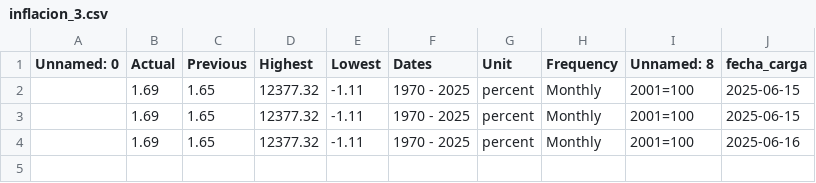
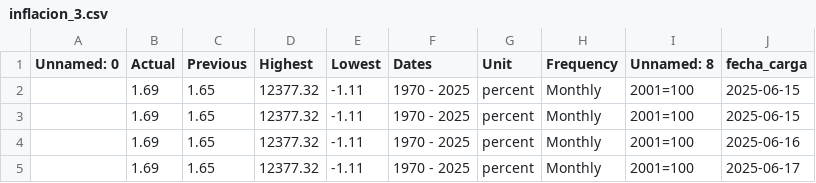
Before and after one commit to kaquinoy/TAMN, a CSV file: historial/inflacion_3.csv, drawn as a sheet; the diff names each change by its address in the sheet, - before the commit and + after, or states it on an @@ line.

```diff
--- a/historial/inflacion_3.csv
+++ b/historial/inflacion_3.csv
+row 5:  | 1.69 | 1.65 | 12377.32 | -1.11 | 1970 - 2025 | percent | Monthly | 2001=100 | 2025-06-17
```
Also changed, not shown: historial/inflacion_1.csv, historial/inflacion_2.csv, 2 other files.
